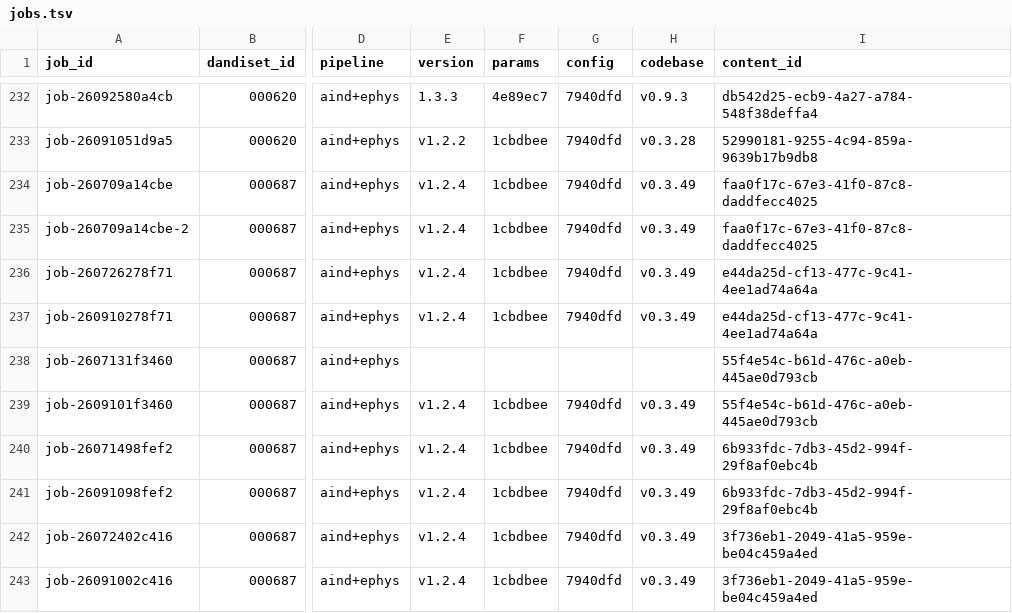
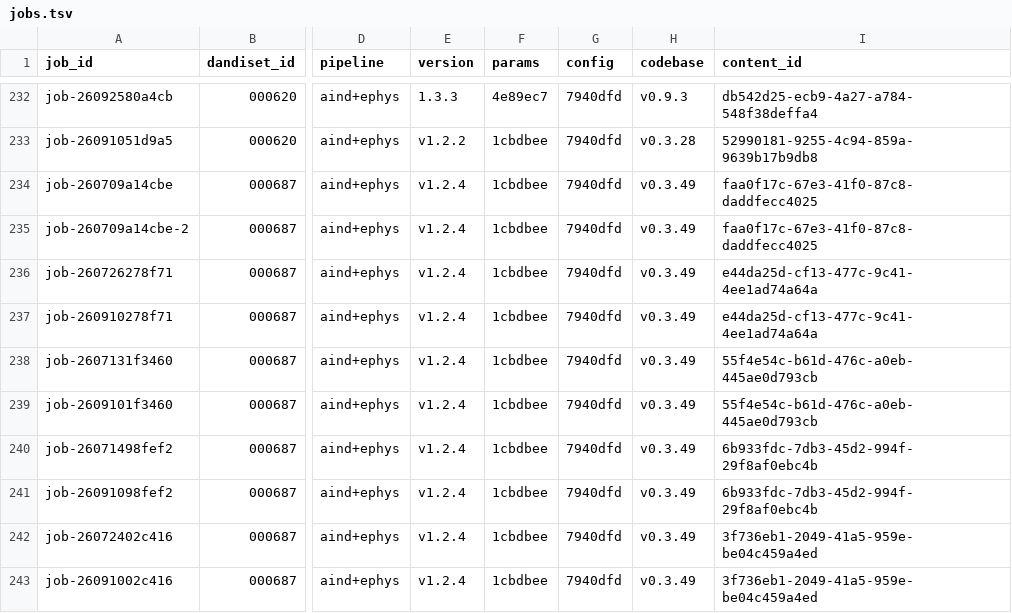
Before and after one commit to dandi-compute/001873, a TSV file: derivatives/jobs.tsv, drawn as a sheet; only a part is shown, gaps mark what is left out; the diff names each change by its address in the sheet, - before the commit and + after, or states it on an @@ line.

```diff
--- a/derivatives/jobs.tsv
+++ b/derivatives/jobs.tsv
-E238 (version): (empty)
+E238 (version): v1.2.4
-F238 (params): (empty)
+F238 (params): 1cbdbee
-G238 (config): (empty)
+G238 (config): 7940dfd
-H238 (codebase): (empty)
+H238 (codebase): v0.3.49
```
Also changed, not shown: 2 other files.
